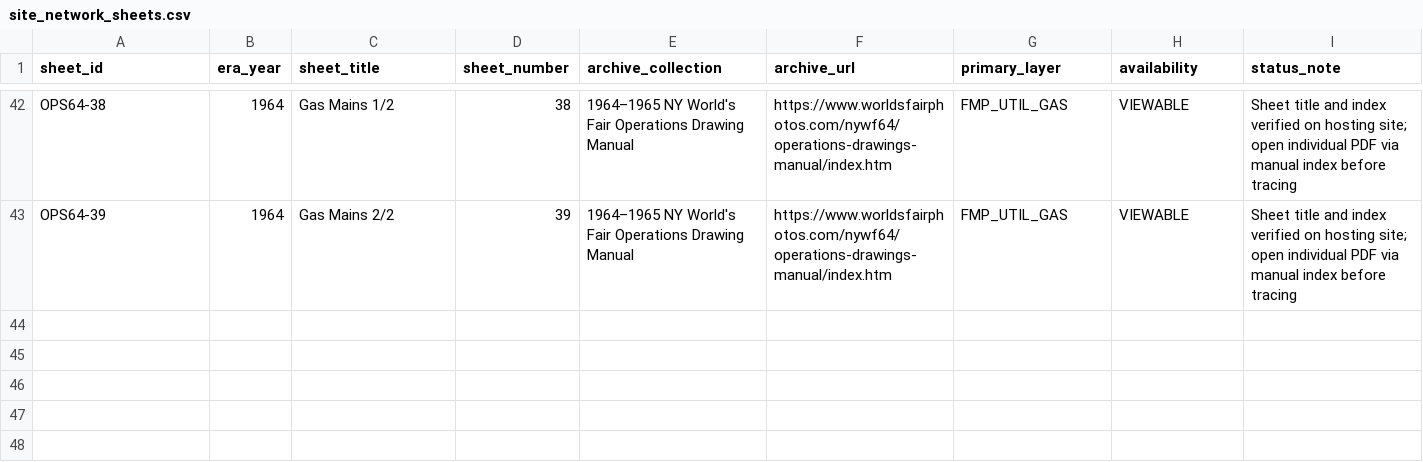
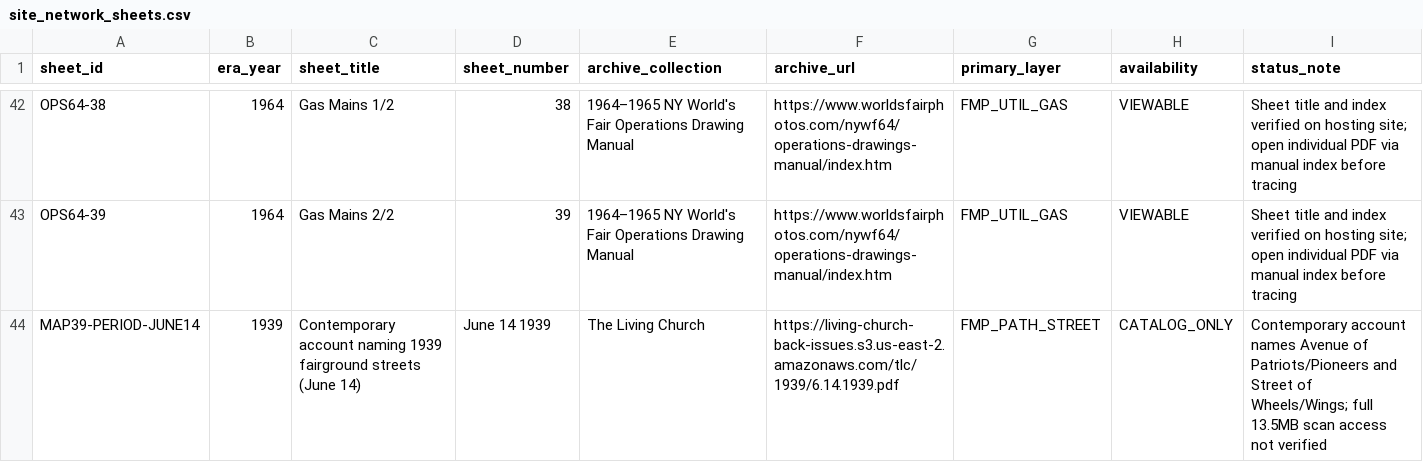
Before and after one commit to cameronprops/TheFlushingMeadowProject, a CSV file: catalog/site_network_sheets.csv, drawn as a sheet; only a part is shown, gaps mark what is left out.

Commit message:
research(fmp): source 1939 historic road names to dated contemporary article

```diff
--- a/catalog/site_network_sheets.csv
+++ b/catalog/site_network_sheets.csv
@@ -43 +43,2 @@ OPS64-38,1964,Gas Mains 1/2,38,1964–1965 NY World's Fair Operations Drawing Ma
 OPS64-39,1964,Gas Mains 2/2,39,1964–1965 NY World's Fair Operations Drawing Manual,https://www.worldsfairphotos.com/nywf64/operations-drawings-manual/index.htm,FMP_UTIL_GAS,VIEWABLE,Sheet title and index verified on hosting site; open individual PDF via manual index before tracing
+MAP39-PERIOD-JUNE14,1939,"Contemporary account naming 1939 fairground streets (June 14)",June 14 1939,The Living Church,https://living-church-back-issues.s3.us-east-2.amazonaws.com/tlc/1939/6.14.1939.pdf,FMP_PATH_STREET,CATALOG_ONLY,"Contemporary account names Avenue of Patriots/Pioneers and Street of Wheels/Wings; full 13.5MB scan access not verified"
```
